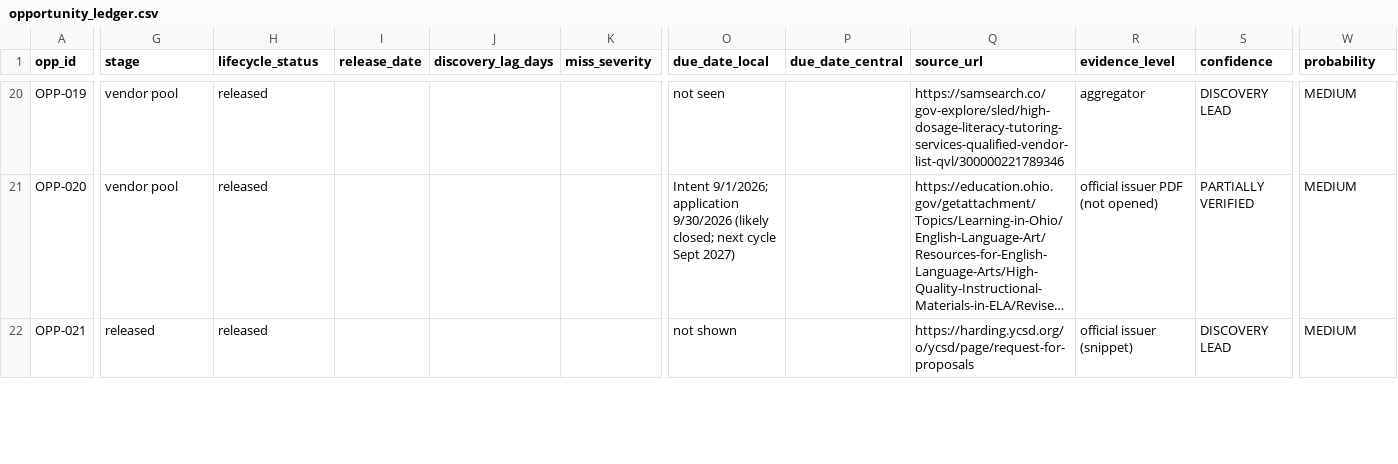
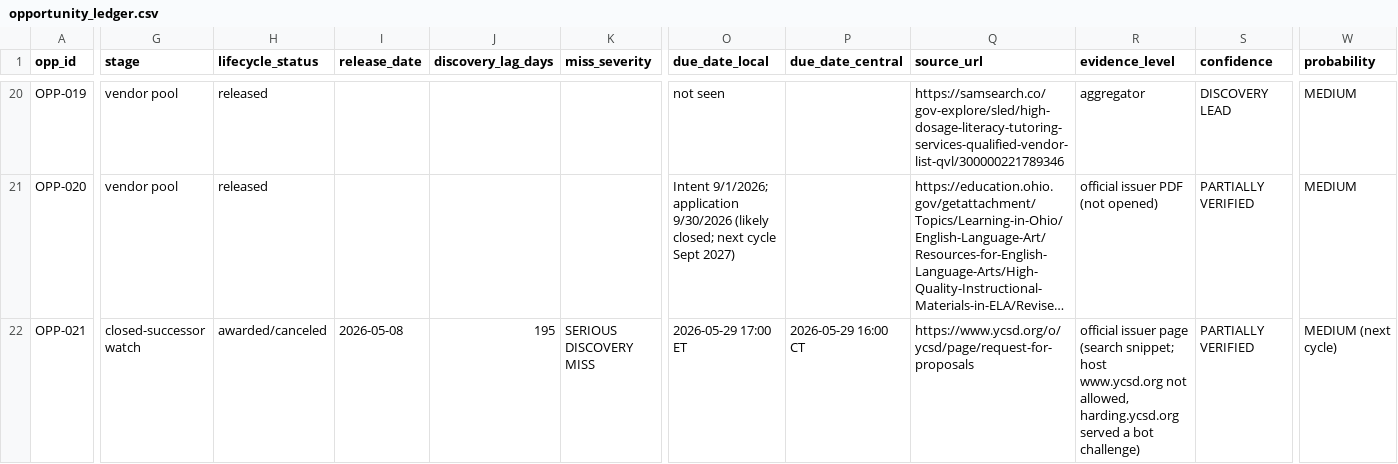
Before and after one commit to dames1431-design/BRR-Dashboard, a CSV file: procurement-watch/ledgers/opportunity_ledger.csv, drawn as a sheet; only a part is shown, gaps mark what is left out; long unchanged cells end in …; the diff covers the shown part only; the diff names each change by its address in the sheet, - before the commit and + after, or states it on an @@ line.

```diff
--- a/procurement-watch/ledgers/opportunity_ledger.csv
+++ b/procurement-watch/ledgers/opportunity_ledger.csv
-G22 (stage): released
+G22 (stage): closed-successor watch
-H22 (lifecycle_status): released
+H22 (lifecycle_status): awarded/canceled
-I22 (release_date): (empty)
+I22 (release_date): 2026-05-08
-J22 (discovery_lag_days): (empty)
+J22 (discovery_lag_days): 195
-K22 (miss_severity): (empty)
+K22 (miss_severity): SERIOUS DISCOVERY MISS
-O22 (due_date_local): not shown
+O22 (due_date_local): 2026-05-29 17:00 ET
-P22 (due_date_central): (empty)
+P22 (due_date_central): 2026-05-29 16:00 CT
-Q22 (source_url): https://harding.ycsd.org/o/ycsd/page/request-for-proposals
+Q22 (source_url): https://www.ycsd.org/o/ycsd/page/request-for-proposals
-R22 (evidence_level): official issuer (snippet)
+R22 (evidence_level): official issuer page (search snippet; host www.ycsd.org not allowed, harding.ycsd.org served a bot challenge)
-S22 (confidence): DISCOVERY LEAD
+S22 (confidence): PARTIALLY VERIFIED
-W22 (probability): MEDIUM
+W22 (probability): MEDIUM (next cycle)
```
Also changed, not shown: 45 edited cells elsewhere in this file, procurement-watch/ledgers/award_subcontract_ledger.csv, procurement-watch/ledgers/closed_miss_ledger.csv, 3 other files.
